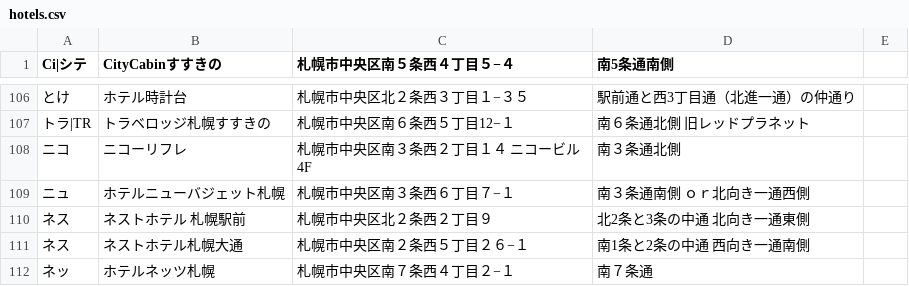
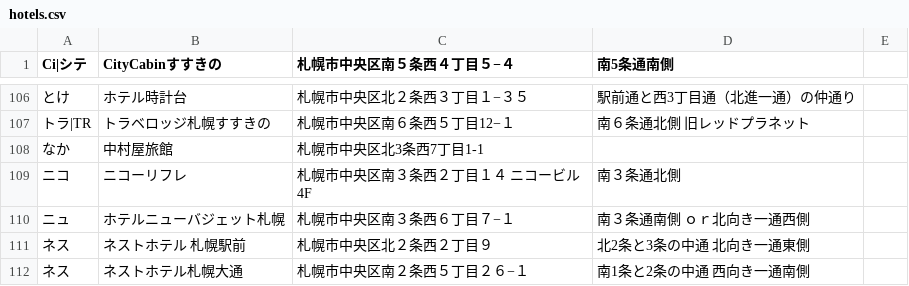
Before and after one commit to mjmu-web/sapporo_hotel_list, a CSV file: data/hotels.csv, drawn as a sheet; only a part is shown, gaps mark what is left out; the shorter side is filled out with more unchanged rows; the diff names each change by its address in the sheet, - before the commit and + after, or states it on an @@ line.

Commit message:
Update hotels.csv from admin panel

```diff
--- a/data/hotels.csv
+++ b/data/hotels.csv
+row 108: なか | 中村屋旅館 | 札幌市中央区北3条西7丁目1-1
```
